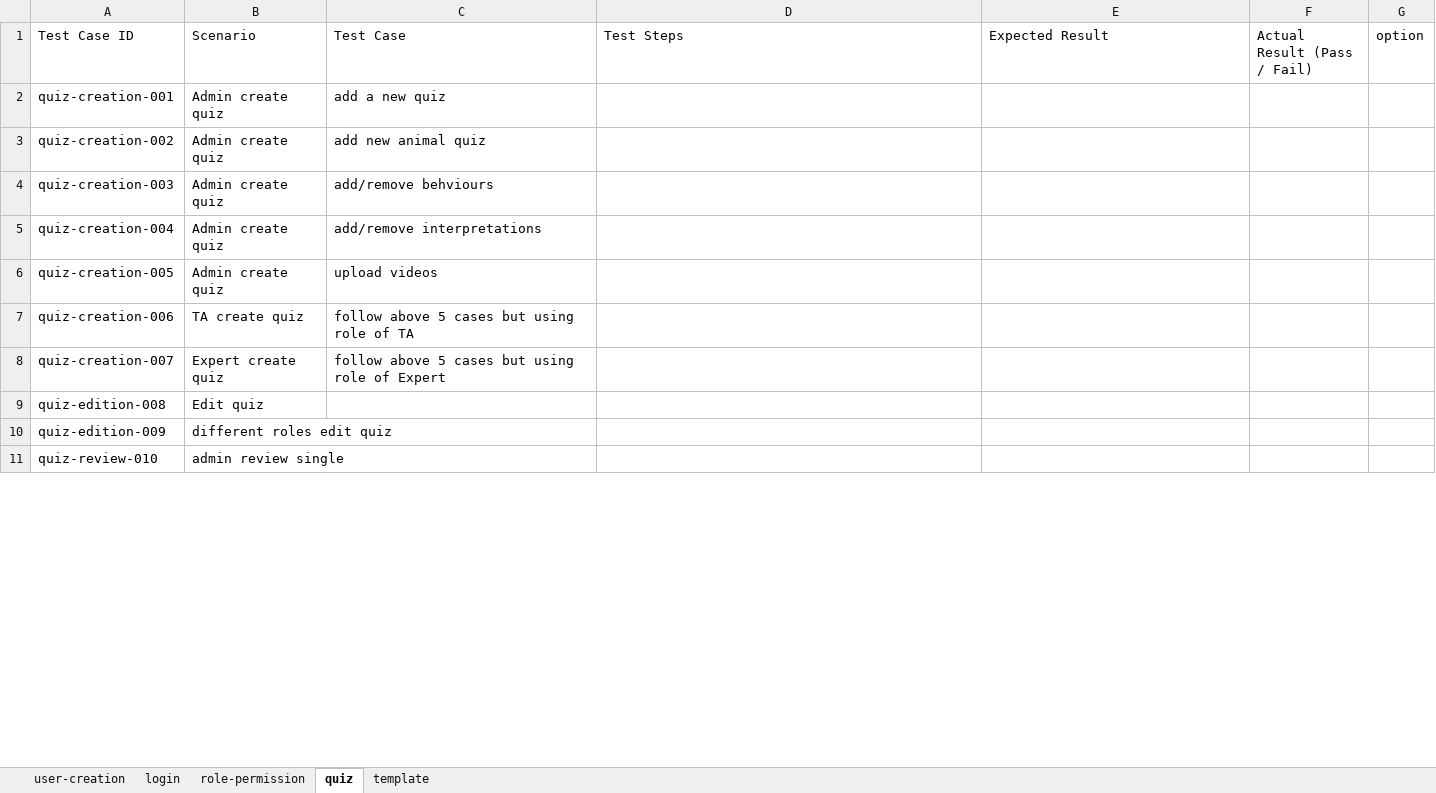
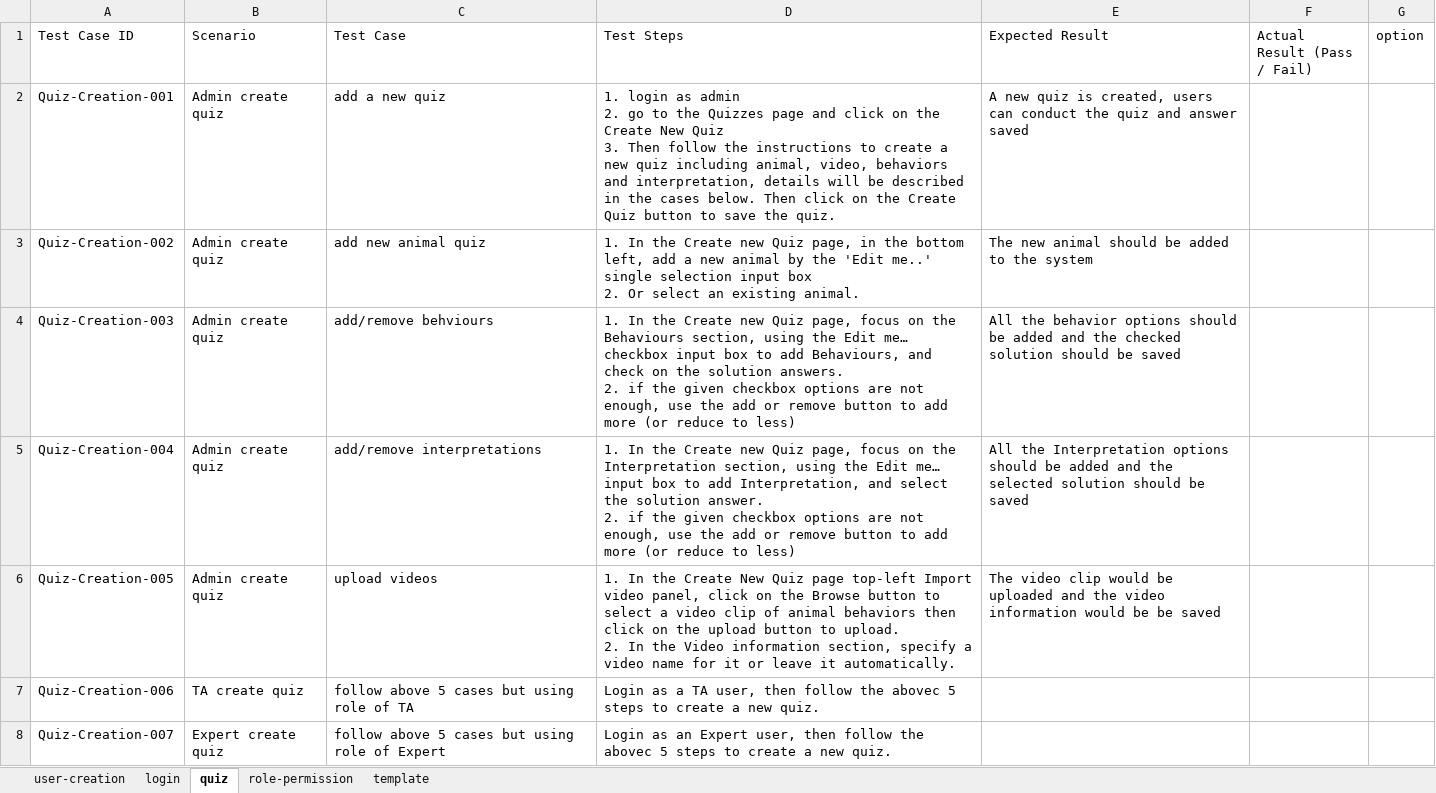
Before and after one commit to CS48X0-Behavior-Tool-Project/documentation, an Excel workbook: TestCase.xlsx, sheet quiz, drawn as a sheet; only a part is shown; values as stored, in another font and other column widths than the file's, no borders; table styles not drawn; removed rows and columns are numbered as before the commit, all else as after; ↵ is a line break in a cell; the diff covers the shown part only; the diff names each change by its address in the sheet, - before the commit and + after, or states it on an @@ line.

Commit message:
test cases for Quiz - create/edit/review/take quiz

```diff
--- a/TestCase.xlsx (sheet quiz)
+++ b/TestCase.xlsx (sheet quiz)
@@ sheet tab order changed: user-creation | login | quiz | role-permission | template @@
-A2 (Test Case ID): quiz-creation-001
+A2 (Test Case ID): Quiz-Creation-001
-D2 (Test Steps): (empty)
+D2 (Test Steps): 1. login as admin ↵ 2. go to the Quizzes page and click on the Create New Quiz ↵ 3. Then follow the instructions to create a new quiz including animal, video, behaviors and interpretation, details will be described in the cases below. Then click on the Create Quiz button to save the quiz.
-E2 (Expected Result): (empty)
+E2 (Expected Result): A new quiz is created, users can conduct the quiz and answer saved
-A3 (Test Case ID): quiz-creation-002
+A3 (Test Case ID): Quiz-Creation-002
-D3 (Test Steps): (empty)
+D3 (Test Steps): 1. In the Create new Quiz page, in the bottom left, add a new animal by the 'Edit me..' single selection input box ↵ 2. Or select an existing animal.
-E3 (Expected Result): (empty)
+E3 (Expected Result): The new animal should be added to the system
-A4 (Test Case ID): quiz-creation-003
+A4 (Test Case ID): Quiz-Creation-003
-D4 (Test Steps): (empty)
+D4 (Test Steps): 1. In the Create new Quiz page, focus on the Behaviours section, using the Edit me… checkbox input box to add Behaviours, and check on the solution answers. ↵ 2. if the given checkbox options are not enough, use the add or remove button to add more (or reduce to less)
-E4 (Expected Result): (empty)
+E4 (Expected Result): All the behavior options should be added and the checked solution should be saved
-A5 (Test Case ID): quiz-creation-004
+A5 (Test Case ID): Quiz-Creation-004
-D5 (Test Steps): (empty)
+D5 (Test Steps): 1. In the Create new Quiz page, focus on the Interpretation section, using the Edit me… input box to add Interpretation, and select the solution answer. ↵ 2. if the given checkbox options are not enough, use the add or remove button to add more (or reduce to less)
-E5 (Expected Result): (empty)
+E5 (Expected Result): All the Interpretation options should be added and the selected solution should be saved
-A6 (Test Case ID): quiz-creation-005
+A6 (Test Case ID): Quiz-Creation-005
-D6 (Test Steps): (empty)
+D6 (Test Steps): 1. In the Create New Quiz page top-left Import video panel, click on the Browse button to select a video clip of animal behaviors then click on the upload button to upload. ↵ 2. In the Video information section, specify a video name for it or leave it automatically.
-E6 (Expected Result): (empty)
+E6 (Expected Result): The video clip would be uploaded and the video information would be be saved
-A7 (Test Case ID): quiz-creation-006
+A7 (Test Case ID): Quiz-Creation-006
-D7 (Test Steps): (empty)
+D7 (Test Steps): Login as a TA user, then follow the abovec 5 steps to create a new quiz.
-A8 (Test Case ID): quiz-creation-007
+A8 (Test Case ID): Quiz-Creation-007
-D8 (Test Steps): (empty)
+D8 (Test Steps): Login as an Expert user, then follow the abovec 5 steps to create a new quiz.
-row 9: quiz-edition-008 | Edit quiz
-row 10: quiz-edition-009 | different roles edit quiz
-row 11: quiz-review-010 | admin review single
```
Also changed, not shown: 13 added rows and 5 removed rows elsewhere in this sheet, sheet user-creation.
